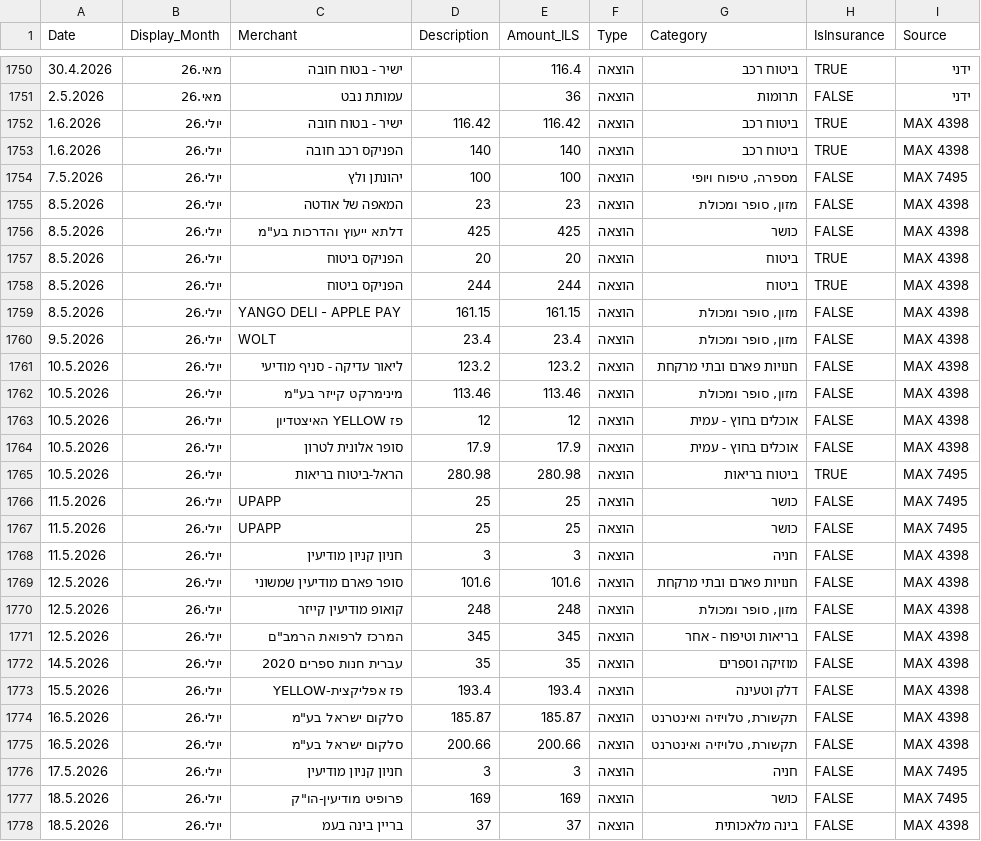
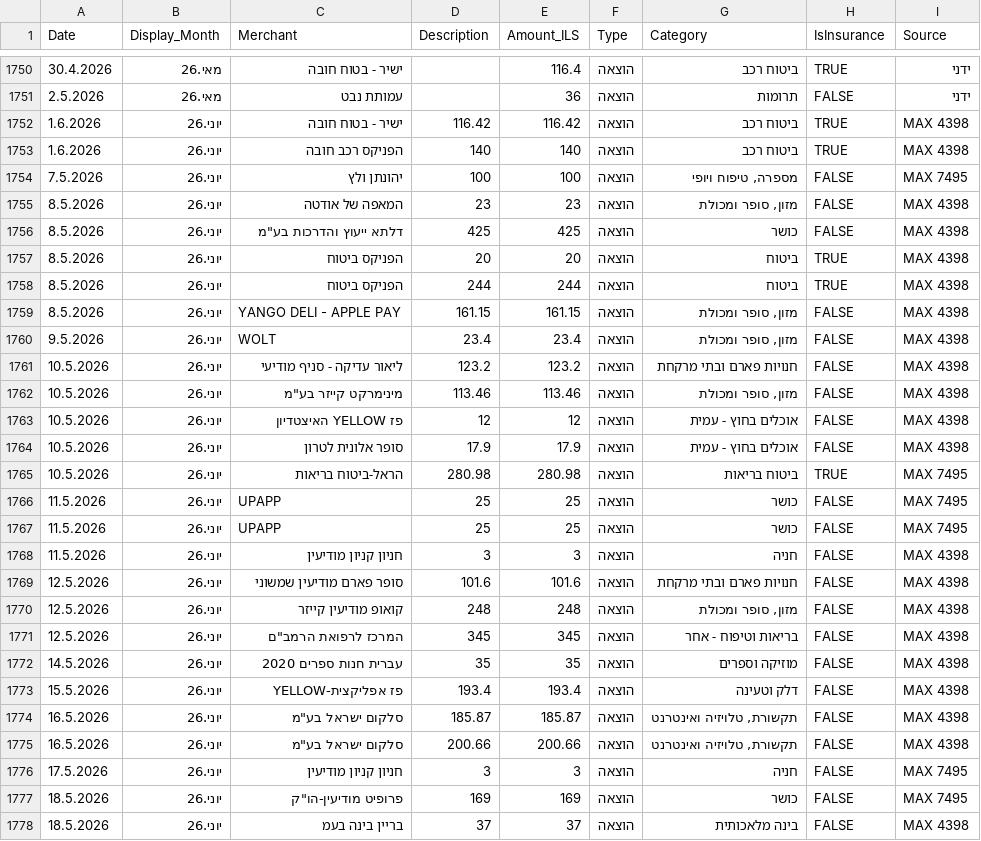
Before and after one commit to yuliamand/yulia_finance_dashbord, a CSV file: Master_Data.csv, drawn as a sheet; only a part is shown, gaps mark what is left out; the diff covers the shown part only.

Commit message:
Add files via upload

```diff
--- a/Master_Data.csv
+++ b/Master_Data.csv
@@ -1751,28 +1751,28 @@
 2.5.2026,מאי.26,עמותת נבט,,36,הוצאה,תרומות,FALSE,ידני
-1.6.2026,יולי.26,ישיר - בטוח חובה,116.42,116.42,הוצאה,ביטוח רכב,TRUE,MAX 4398
-1.6.2026,יולי.26,הפניקס רכב חובה,140,140,הוצאה,ביטוח רכב,TRUE,MAX 4398
-7.5.2026,יולי.26,יהונתן ולץ,100,100,הוצאה,"מספרה, טיפוח ויופי",FALSE,MAX 7495
-8.5.2026,יולי.26,המאפה של אודטה,23,23,הוצאה,"מזון, סופר ומכולת",FALSE,MAX 4398
-8.5.2026,יולי.26,"דלתא ייעוץ והדרכות בע""מ",425,425,הוצאה,כושר,FALSE,MAX 4398
-8.5.2026,יולי.26,הפניקס ביטוח,20,20,הוצאה,ביטוח,TRUE,MAX 4398
-8.5.2026,יולי.26,הפניקס ביטוח,244,244,הוצאה,ביטוח,TRUE,MAX 4398
-8.5.2026,יולי.26,YANGO DELI - APPLE PAY,161.15,161.15,הוצאה,"מזון, סופר ומכולת",FALSE,MAX 4398
-9.5.2026,יולי.26,WOLT,23.4,23.4,הוצאה,"מזון, סופר ומכולת",FALSE,MAX 4398
-10.5.2026,יולי.26,ליאור עדיקה - סניף מודיעי,123.2,123.2,הוצאה,חנויות פארם ובתי מרקחת,FALSE,MAX 4398
-10.5.2026,יולי.26,"מינימרקט קייזר בע""מ",113.46,113.46,הוצאה,"מזון, סופר ומכולת",FALSE,MAX 4398
-10.5.2026,יולי.26,פז YELLOW האיצטדיון,12,12,הוצאה,אוכלים בחוץ - עמית,FALSE,MAX 4398
-10.5.2026,יולי.26,סופר אלונית לטרון,17.9,17.9,הוצאה,אוכלים בחוץ - עמית,FALSE,MAX 4398
-10.5.2026,יולי.26,הראל-ביטוח בריאות,280.98,280.98,הוצאה,ביטוח בריאות,TRUE,MAX 7495
-11.5.2026,יולי.26,UPAPP,25,25,הוצאה,כושר,FALSE,MAX 7495
-11.5.2026,יולי.26,UPAPP,25,25,הוצאה,כושר,FALSE,MAX 7495
-11.5.2026,יולי.26,חניון קניון מודיעין,3,3,הוצאה,חניה,FALSE,MAX 4398
-12.5.2026,יולי.26,סופר פארם מודיעין שמשוני,101.6,101.6,הוצאה,חנויות פארם ובתי מרקחת,FALSE,MAX 4398
-12.5.2026,יולי.26,קואופ מודיעין קייזר,248,248,הוצאה,"מזון, סופר ומכולת",FALSE,MAX 4398
-12.5.2026,יולי.26,"המרכז לרפואת הרמב""ם",345,345,הוצאה,בריאות וטיפוח - אחר,FALSE,MAX 4398
-14.5.2026,יולי.26,עברית חנות ספרים  2020,35,35,הוצאה,מוזיקה וספרים,FALSE,MAX 4398
-15.5.2026,יולי.26,פז אפליקצית-YELLOW,193.4,193.4,הוצאה,דלק וטעינה,FALSE,MAX 4398
-16.5.2026,יולי.26,"סלקום ישראל בע""מ",185.87,185.87,הוצאה,"תקשורת, טלויזיה ואינטרנט",FALSE,MAX 4398
-16.5.2026,יולי.26,"סלקום ישראל בע""מ",200.66,200.66,הוצאה,"תקשורת, טלויזיה ואינטרנט",FALSE,MAX 4398
-17.5.2026,יולי.26,חניון קניון מודיעין,3,3,הוצאה,חניה,FALSE,MAX 7495
-18.5.2026,יולי.26,"פרופיט מודיעין-הו""ק",169,169,הוצאה,כושר,FALSE,MAX 7495
-18.5.2026,יולי.26,בריין בינה בעמ,37,37,הוצאה,בינה מלאכותית,FALSE,MAX 4398
+1.6.2026,יוני.26,ישיר - בטוח חובה,116.42,116.42,הוצאה,ביטוח רכב,TRUE,MAX 4398
+1.6.2026,יוני.26,הפניקס רכב חובה,140,140,הוצאה,ביטוח רכב,TRUE,MAX 4398
+7.5.2026,יוני.26,יהונתן ולץ,100,100,הוצאה,"מספרה, טיפוח ויופי",FALSE,MAX 7495
+8.5.2026,יוני.26,המאפה של אודטה,23,23,הוצאה,"מזון, סופר ומכולת",FALSE,MAX 4398
+8.5.2026,יוני.26,"דלתא ייעוץ והדרכות בע""מ",425,425,הוצאה,כושר,FALSE,MAX 4398
+8.5.2026,יוני.26,הפניקס ביטוח,20,20,הוצאה,ביטוח,TRUE,MAX 4398
+8.5.2026,יוני.26,הפניקס ביטוח,244,244,הוצאה,ביטוח,TRUE,MAX 4398
+8.5.2026,יוני.26,YANGO DELI - APPLE PAY,161.15,161.15,הוצאה,"מזון, סופר ומכולת",FALSE,MAX 4398
+9.5.2026,יוני.26,WOLT,23.4,23.4,הוצאה,"מזון, סופר ומכולת",FALSE,MAX 4398
+10.5.2026,יוני.26,ליאור עדיקה - סניף מודיעי,123.2,123.2,הוצאה,חנויות פארם ובתי מרקחת,FALSE,MAX 4398
+10.5.2026,יוני.26,"מינימרקט קייזר בע""מ",113.46,113.46,הוצאה,"מזון, סופר ומכולת",FALSE,MAX 4398
+10.5.2026,יוני.26,פז YELLOW האיצטדיון,12,12,הוצאה,אוכלים בחוץ - עמית,FALSE,MAX 4398
+10.5.2026,יוני.26,סופר אלונית לטרון,17.9,17.9,הוצאה,אוכלים בחוץ - עמית,FALSE,MAX 4398
+10.5.2026,יוני.26,הראל-ביטוח בריאות,280.98,280.98,הוצאה,ביטוח בריאות,TRUE,MAX 7495
+11.5.2026,יוני.26,UPAPP,25,25,הוצאה,כושר,FALSE,MAX 7495
+11.5.2026,יוני.26,UPAPP,25,25,הוצאה,כושר,FALSE,MAX 7495
+11.5.2026,יוני.26,חניון קניון מודיעין,3,3,הוצאה,חניה,FALSE,MAX 4398
+12.5.2026,יוני.26,סופר פארם מודיעין שמשוני,101.6,101.6,הוצאה,חנויות פארם ובתי מרקחת,FALSE,MAX 4398
+12.5.2026,יוני.26,קואופ מודיעין קייזר,248,248,הוצאה,"מזון, סופר ומכולת",FALSE,MAX 4398
+12.5.2026,יוני.26,"המרכז לרפואת הרמב""ם",345,345,הוצאה,בריאות וטיפוח - אחר,FALSE,MAX 4398
+14.5.2026,יוני.26,עברית חנות ספרים  2020,35,35,הוצאה,מוזיקה וספרים,FALSE,MAX 4398
+15.5.2026,יוני.26,פז אפליקצית-YELLOW,193.4,193.4,הוצאה,דלק וטעינה,FALSE,MAX 4398
+16.5.2026,יוני.26,"סלקום ישראל בע""מ",185.87,185.87,הוצאה,"תקשורת, טלויזיה ואינטרנט",FALSE,MAX 4398
+16.5.2026,יוני.26,"סלקום ישראל בע""מ",200.66,200.66,הוצאה,"תקשורת, טלויזיה ואינטרנט",FALSE,MAX 4398
+17.5.2026,יוני.26,חניון קניון מודיעין,3,3,הוצאה,חניה,FALSE,MAX 7495
+18.5.2026,יוני.26,"פרופיט מודיעין-הו""ק",169,169,הוצאה,כושר,FALSE,MAX 7495
+18.5.2026,יוני.26,בריין בינה בעמ,37,37,הוצאה,בינה מלאכותית,FALSE,MAX 4398
```
Also changed, not shown: 117 edited cells elsewhere in this file.
